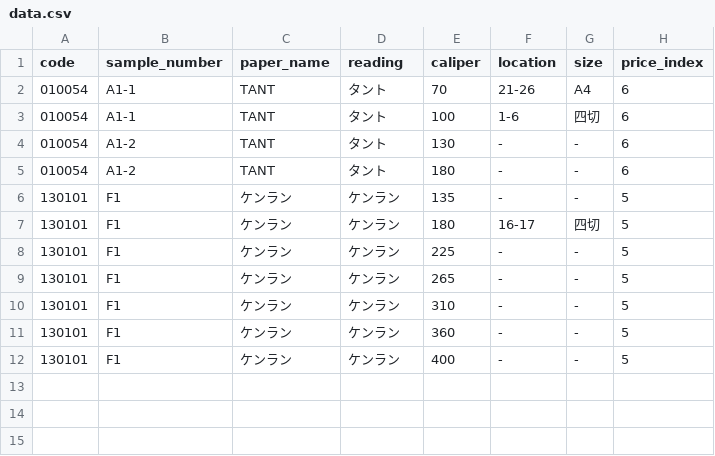
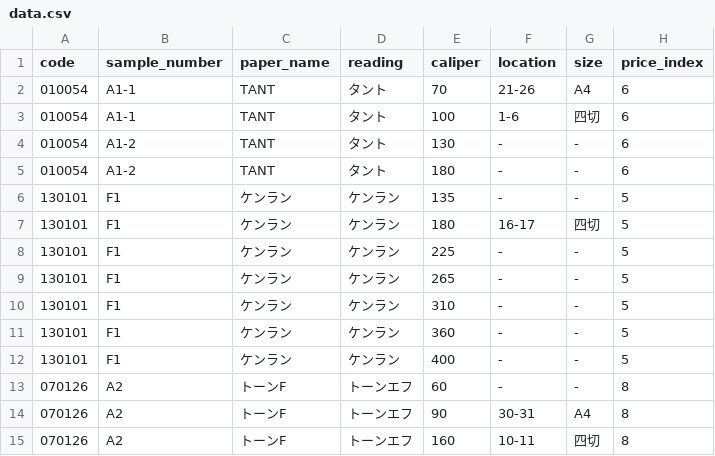
Before and after one commit to vellum-511/paper-search, a CSV file: data.csv, drawn as a sheet.

Commit message:
Add files via upload

```diff
--- a/data.csv
+++ b/data.csv
@@ -12 +12,4 @@
 130101,F1,ケンラン,ケンラン,400,-,-,5
+070126,A2,トーンF,トーンエフ,60,-,-,8
+070126,A2,トーンF,トーンエフ,90,30-31,A4,8
+070126,A2,トーンF,トーンエフ,160,10-11,四切,8
```
